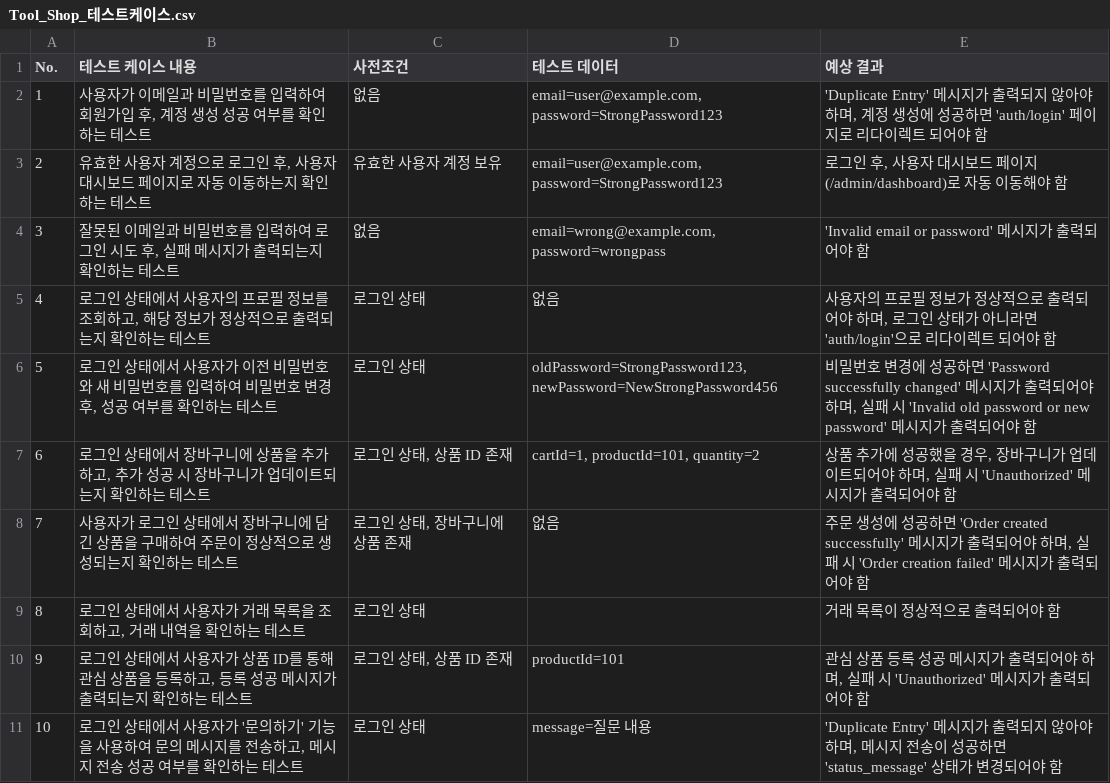
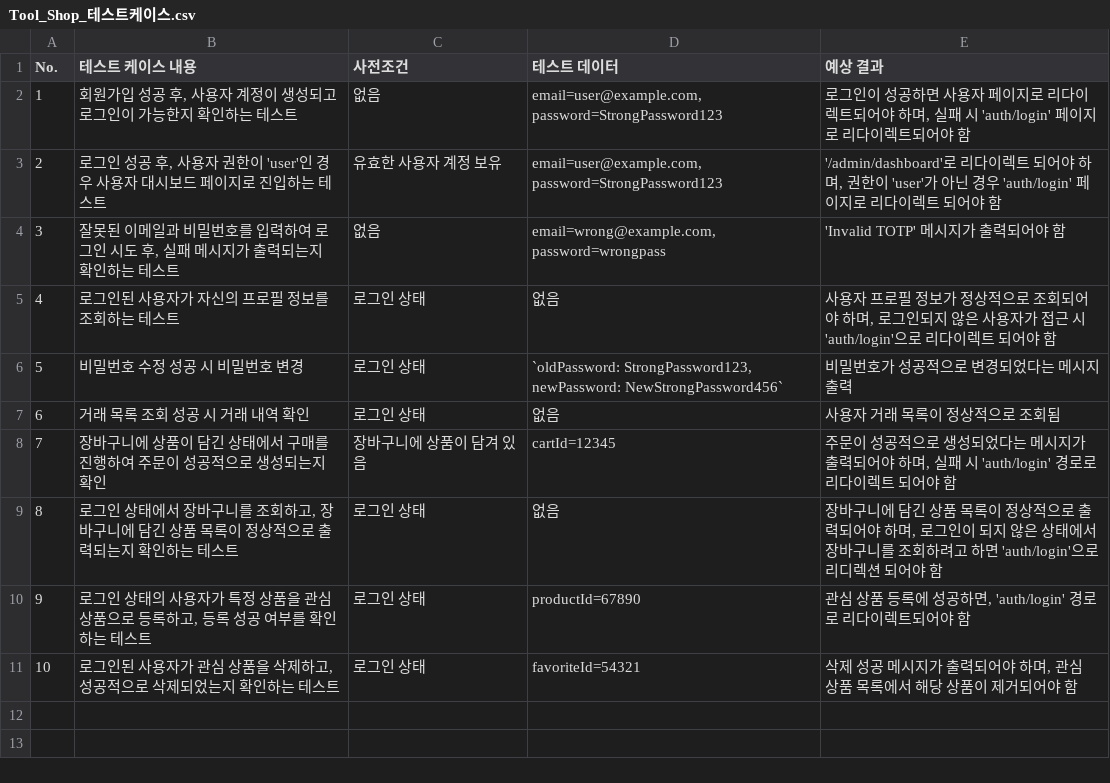
Before and after one commit to 6Unit/generate_testcase_agent_gy, a CSV file: app/AI/data/Tool_Shop_테스트케이스.csv, drawn as a sheet.

```diff
--- a/app/AI/data/Tool_Shop_테스트케이스.csv
+++ b/app/AI/data/Tool_Shop_테스트케이스.csv
@@ -1,11 +1,11 @@
 No.,테스트 케이스 내용,사전조건,테스트 데이터,예상 결과
-1,"사용자가 이메일과 비밀번호를 입력하여 회원가입 후, 계정 생성 성공 여부를 확인하는 테스트",없음,"email=user@example.com, password=StrongPassword123","'Duplicate Entry' 메시지가 출력되지 않아야 하며, 계정 생성에 성공하면 'auth/login' 페이지로 리다이렉트 되어야 함"
-2,"유효한 사용자 계정으로 로그인 후, 사용자 대시보드 페이지로 자동 이동하는지 확인하는 테스트",유효한 사용자 계정 보유,"email=user@example.com, password=StrongPassword123","로그인 후, 사용자 대시보드 페이지(/admin/dashboard)로 자동 이동해야 함"
-3,"잘못된 이메일과 비밀번호를 입력하여 로그인 시도 후, 실패 메시지가 출력되는지 확인하는 테스트",없음,"email=wrong@example.com, password=wrongpass",'Invalid email or password' 메시지가 출력되어야 함
-4,"로그인 상태에서 사용자의 프로필 정보를 조회하고, 해당 정보가 정상적으로 출력되는지 확인하는 테스트",로그인 상태,없음,"사용자의 프로필 정보가 정상적으로 출력되어야 하며, 로그인 상태가 아니라면 'auth/login'으로 리다이렉트 되어야 함"
-5,"로그인 상태에서 사용자가 이전 비밀번호와 새 비밀번호를 입력하여 비밀번호 변경 후, 성공 여부를 확인하는 테스트",로그인 상태,"oldPassword=StrongPassword123, newPassword=NewStrongPassword456","비밀번호 변경에 성공하면 'Password successfully changed' 메시지가 출력되어야 하며, 실패 시 'Invalid old password or new password' 메시지가 출력되어야 함"
-6,"로그인 상태에서 장바구니에 상품을 추가하고, 추가 성공 시 장바구니가 업데이트되는지 확인하는 테스트","로그인 상태, 상품 ID 존재","cartId=1, productId=101, quantity=2","상품 추가에 성공했을 경우, 장바구니가 업데이트되어야 하며, 실패 시 'Unauthorized' 메시지가 출력되어야 함"
-7,사용자가 로그인 상태에서 장바구니에 담긴 상품을 구매하여 주문이 정상적으로 생성되는지 확인하는 테스트,"로그인 상태, 장바구니에 상품 존재",없음,"주문 생성에 성공하면 'Order created successfully' 메시지가 출력되어야 하며, 실패 시 'Order creation failed' 메시지가 출력되어야 함"
-8,"로그인 상태에서 사용자가 거래 목록을 조회하고, 거래 내역을 확인하는 테스트",로그인 상태,,거래 목록이 정상적으로 출력되어야 함
-9,"로그인 상태에서 사용자가 상품 ID를 통해 관심 상품을 등록하고, 등록 성공 메시지가 출력되는지 확인하는 테스트","로그인 상태, 상품 ID 존재",productId=101,"관심 상품 등록 성공 메시지가 출력되어야 하며, 실패 시 'Unauthorized' 메시지가 출력되어야 함"
-10,"로그인 상태에서 사용자가 '문의하기' 기능을 사용하여 문의 메시지를 전송하고, 메시지 전송 성공 여부를 확인하는 테스트",로그인 상태,message=질문 내용,"'Duplicate Entry' 메시지가 출력되지 않아야 하며, 메시지 전송이 성공하면 'status_message' 상태가 변경되어야 함"
+1,"회원가입 성공 후, 사용자 계정이 생성되고 로그인이 가능한지 확인하는 테스트",없음,"email=user@example.com, password=StrongPassword123","로그인이 성공하면 사용자 페이지로 리다이렉트되어야 하며, 실패 시 'auth/login' 페이지로 리다이렉트되어야 함"
+2,"로그인 성공 후, 사용자 권한이 'user'인 경우 사용자 대시보드 페이지로 진입하는 테스트",유효한 사용자 계정 보유,"email=user@example.com, password=StrongPassword123","'/admin/dashboard'로 리다이렉트 되어야 하며, 권한이 'user'가 아닌 경우 'auth/login' 페이지로 리다이렉트 되어야 함"
+3,"잘못된 이메일과 비밀번호를 입력하여 로그인 시도 후, 실패 메시지가 출력되는지 확인하는 테스트",없음,"email=wrong@example.com, password=wrongpass",'Invalid TOTP' 메시지가 출력되어야 함
+4,로그인된 사용자가 자신의 프로필 정보를 조회하는 테스트,로그인 상태,없음,"사용자 프로필 정보가 정상적으로 조회되어야 하며, 로그인되지 않은 사용자가 접근 시 'auth/login'으로 리다이렉트 되어야 함"
+5,비밀번호 수정 성공 시 비밀번호 변경,로그인 상태,"`oldPassword: StrongPassword123, newPassword: NewStrongPassword456`",비밀번호가 성공적으로 변경되었다는 메시지 출력
+6,거래 목록 조회 성공 시 거래 내역 확인,로그인 상태,없음,사용자 거래 목록이 정상적으로 조회됨
+7,장바구니에 상품이 담긴 상태에서 구매를 진행하여 주문이 성공적으로 생성되는지 확인,장바구니에 상품이 담겨 있음,cartId=12345,"주문이 성공적으로 생성되었다는 메시지가 출력되어야 하며, 실패 시 'auth/login' 경로로 리다이렉트 되어야 함"
+8,"로그인 상태에서 장바구니를 조회하고, 장바구니에 담긴 상품 목록이 정상적으로 출력되는지 확인하는 테스트",로그인 상태,없음,"장바구니에 담긴 상품 목록이 정상적으로 출력되어야 하며, 로그인이 되지 않은 상태에서 장바구니를 조회하려고 하면 'auth/login'으로 리디렉션 되어야 함"
+9,"로그인 상태의 사용자가 특정 상품을 관심 상품으로 등록하고, 등록 성공 여부를 확인하는 테스트",로그인 상태,productId=67890,"관심 상품 등록에 성공하면, 'auth/login' 경로로 리다이렉트되어야 함"
+10,"로그인된 사용자가 관심 상품을 삭제하고, 성공적으로 삭제되었는지 확인하는 테스트",로그인 상태,favoriteId=54321,"삭제 성공 메시지가 출력되어야 하며, 관심 상품 목록에서 해당 상품이 제거되어야 함"
```
Also changed, not shown: app/AI/data/Tool_Shop_통합테스트시나리오.csv, 5 other files.
